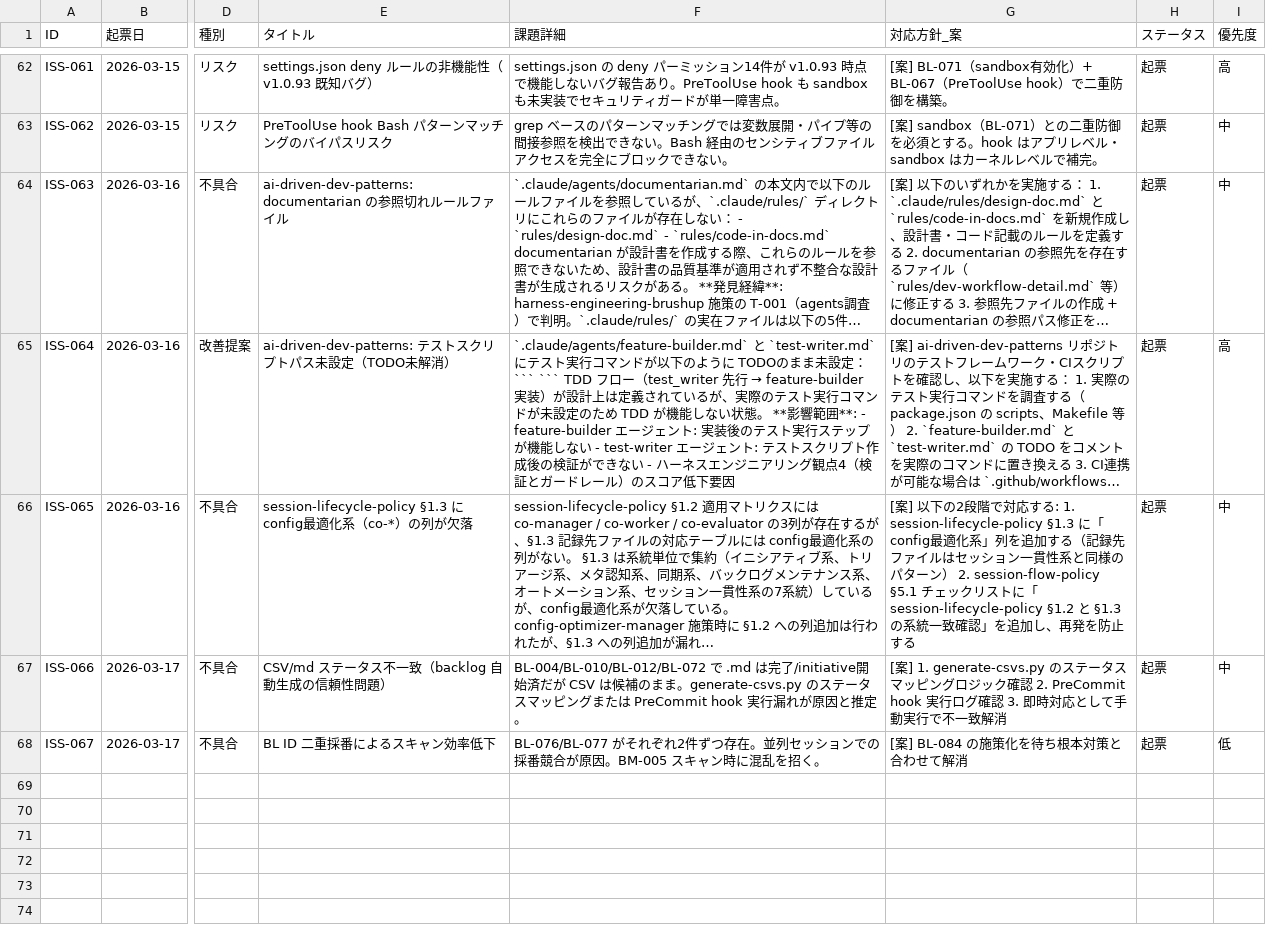
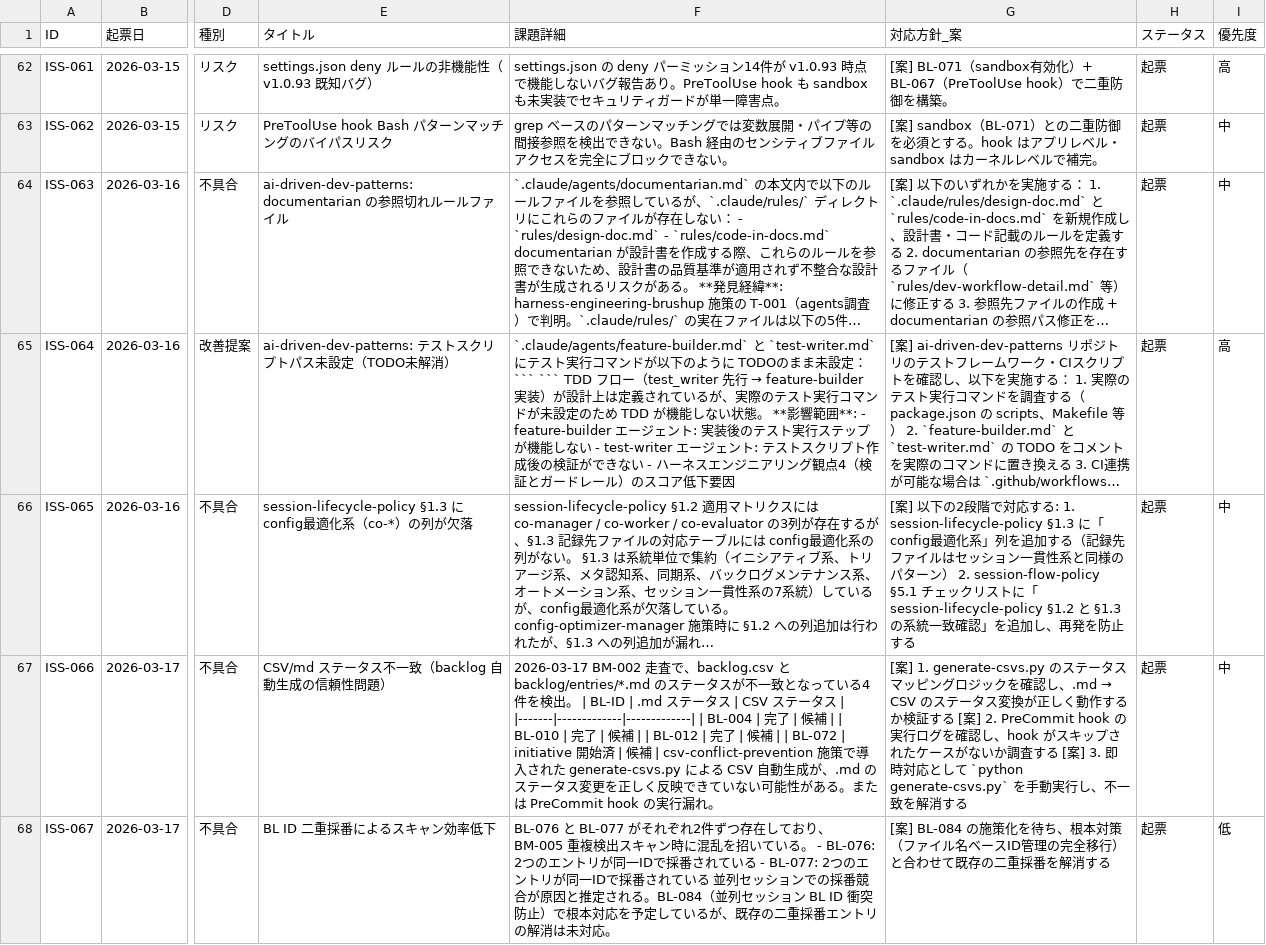
Before and after one commit to ryo12-n/dev-process-improvement, a CSV file: プロセス改善_課題管理.csv, drawn as a sheet; only a part is shown, gaps mark what is left out; long unchanged cells end in …; the diff names each change by its address in the sheet, - before the commit and + after, or states it on an @@ line.

```diff
--- a/プロセス改善_課題管理.csv
+++ b/プロセス改善_課題管理.csv
-F67 (課題詳細): BL-004/BL-010/BL-012/BL-072 で .md は完了/initiative開始済だが CSV は候補のまま。generate-csvs.py のステータスマッピングまたは PreCommit hook 実行漏れが原因と推定。
+F67 (課題詳細): 2026-03-17 BM-002 走査で、backlog.csv と backlog/entries/*.md のステータスが不一致となっている4件を検出。 | BL-ID | .md ステータス | CSV ステータス | |-------|-------------|-------------| | BL-004 | 完了 | 候補 | | BL-010 | 完了 | 候補 | | BL-012 | 完了 | 候補 | | BL-072 | initiative 開始済 | 候補 | csv-conflict-prevention 施策で導入された generate-csvs.py による CSV 自動生成が、.md のステータス変更を正しく反映できていない可能性がある。または PreCommit hook の実行漏れ。
@@ G67 (対応方針_案): …ロジック確認 2. PreCommit hook 実行ログ確認 3. 即時対応として手動実行で不一致解消 → …ロジックを確認し、.md → CSV のステータス変換が正しく動作するか検証する [案] 2. PreCommit hook の実行ログを確認し、hook がスキップされたケースがないか調査する [案] 3. 即時対応として `python generate-csvs.py` を手動実行し、不一致を解消する @@
-F68 (課題詳細): BL-076/BL-077 がそれぞれ2件ずつ存在。並列セッションでの採番競合が原因。BM-005 スキャン時に混乱を招く。
+F68 (課題詳細): BL-076 と BL-077 がそれぞれ2件ずつ存在しており、BM-005 重複検出スキャン時に混乱を招いている。 - BL-076: 2つのエントリが同一IDで採番されている - BL-077: 2つのエントリが同一IDで採番されている 並列セッションでの採番競合が原因と推定される。BL-084（並列セッション BL ID 衝突防止）で根本対応を予定しているが、既存の二重採番エントリの解消は未対応。
-G68 (対応方針_案): [案] BL-084 の施策化を待ち根本対策と合わせて解消
+G68 (対応方針_案): [案] BL-084 の施策化を待ち、根本対策（ファイル名ベースID管理の完全移行）と合わせて既存の二重採番を解消する
```
Also changed, not shown: backlog/backlog.csv, 12 other files.
